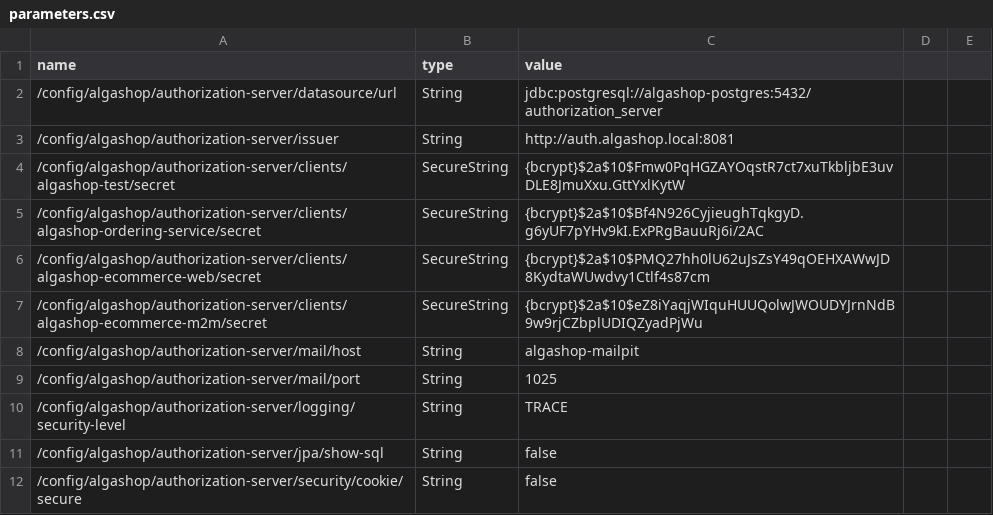
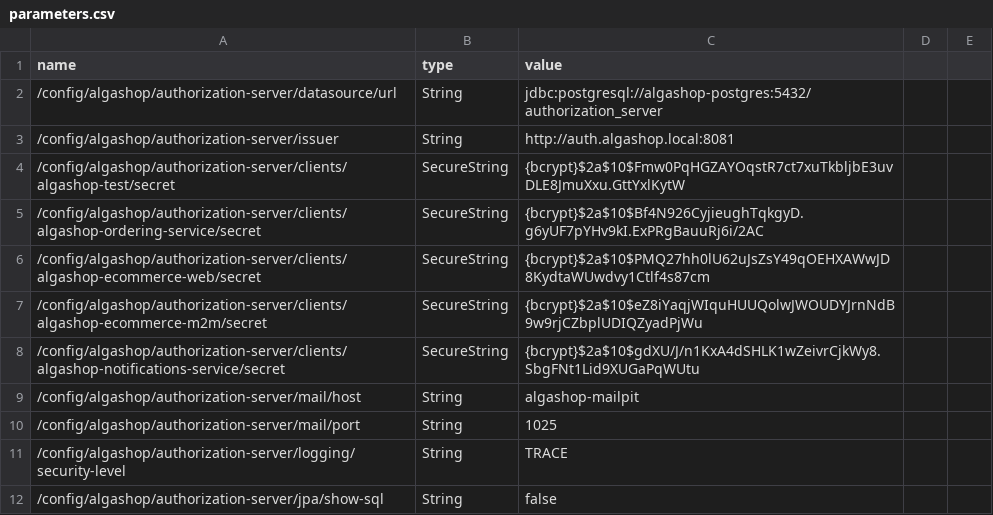
Before and after one commit to algaworks/ems-algashop-meta, a CSV file: etc/aws/parameters.csv, drawn as a sheet; only a part is shown; the shorter side is filled out with more unchanged rows.

Commit message:
EMS - 07.10.09 - Desafio - Proteja a API com OAuth2 Resource Server

```diff
--- a/etc/aws/parameters.csv
+++ b/etc/aws/parameters.csv
@@ -7,2 +7,3 @@ name,type,value
 /config/algashop/authorization-server/clients/algashop-ecommerce-m2m/secret,SecureString,{bcrypt}$2a$10$eZ8iYaqjWIquHUUQolwJWOUDYJrnNdB9w9rjCZbplUDIQZyadPjWu
+/config/algashop/authorization-server/clients/algashop-notifications-service/secret,SecureString,{bcrypt}$2a$10$gdXU/J/n1KxA4dSHLK1wZeivrCjkWy8.SbgFNt1Lid9XUGaPqWUtu
 /config/algashop/authorization-server/mail/host,String,algashop-mailpit
```
